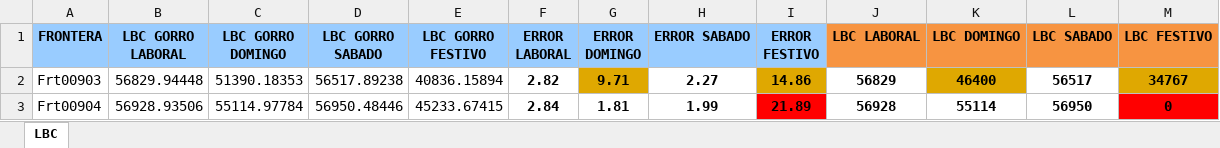
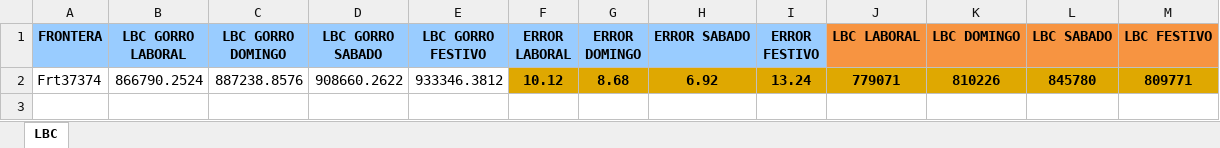
Before and after one commit to carloskaa/LBC_ERROR, an Excel workbook: LBC_Y_ERROR.xlsx, sheet LBC, drawn as a sheet; values as stored, in another font and other column widths than the file's, no borders; removed rows and columns are numbered as before the commit, all else as after; the diff names each change by its address in the sheet, - before the commit and + after, or states it on an @@ line.

Commit message:
arreglo dexconezxion frontera

```diff
--- a/LBC_Y_ERROR.xlsx (sheet LBC)
+++ b/LBC_Y_ERROR.xlsx (sheet LBC)
-row 2: Frt00903 | 56829.94448 | 51390.18353 | 56517.89238 | 40836.15894 | 2.82 | 9.71 | 2.27 | 14.86 | 56829 | 46400 | 56517 | 34767
-row 3: Frt00904 | 56928.93506 | 55114.97784 | 56950.48446 | 45233.67415 | 2.84 | 1.81 | 1.99 | 21.89 | 56928 | 55114 | 56950 | 0
+row 2: Frt37374 | 866790.2524 | 887238.8576 | 908660.2622 | 933346.3812 | 10.12 | 8.68 | 6.92 | 13.24 | 779071 | 810226 | 845780 | 809771
```
Also changed, not shown: 7 other files.
